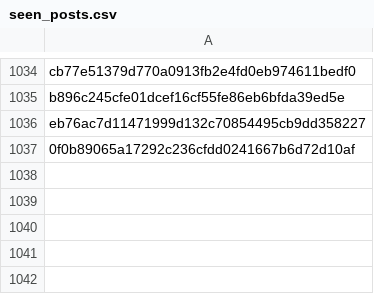
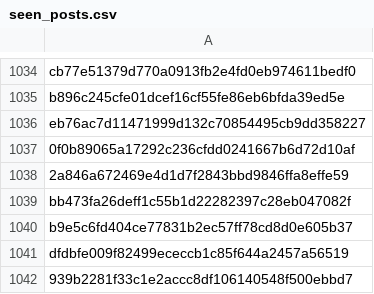
Before and after one commit to RozennKwon/hospital-crawler-qa-automation, a CSV file: top-hospitals/seen_posts.csv, drawn as a sheet; only a part is shown, gaps mark what is left out.

```diff
--- a/top-hospitals/seen_posts.csv
+++ b/top-hospitals/seen_posts.csv
@@ -1037 +1037,6 @@ eb76ac7d11471999d132c70854495cb9dd358227
 0f0b89065a17292c236cfdd0241667b6d72d10af
+2a846a672469e4d1d7f2843bbd9846ffa8effe59
+bb473fa26deff1c55b1d22282397c28eb047082f
+b9e5c6fd404ce77831b2ec57ff78cd8d0e605b37
+dfdbfe009f82499ececcb1c85f644a2457a56519
+939b2281f33c1e2accc8df106140548f500ebbd7
```
